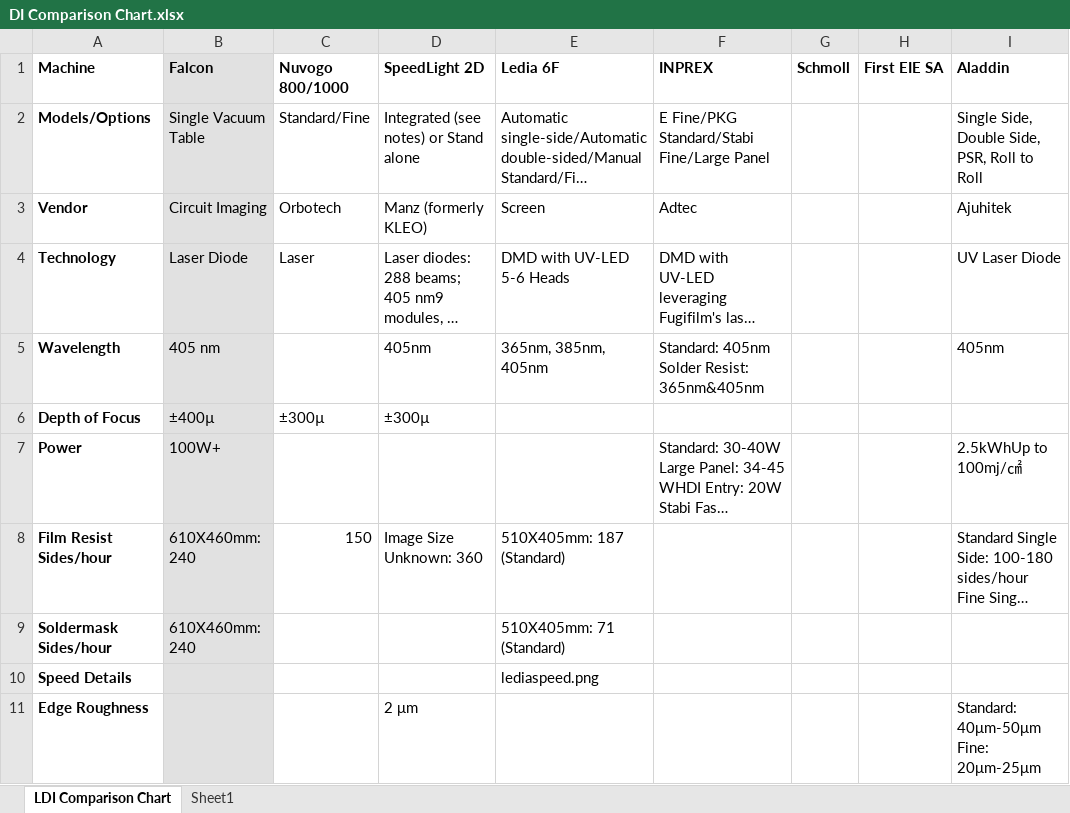
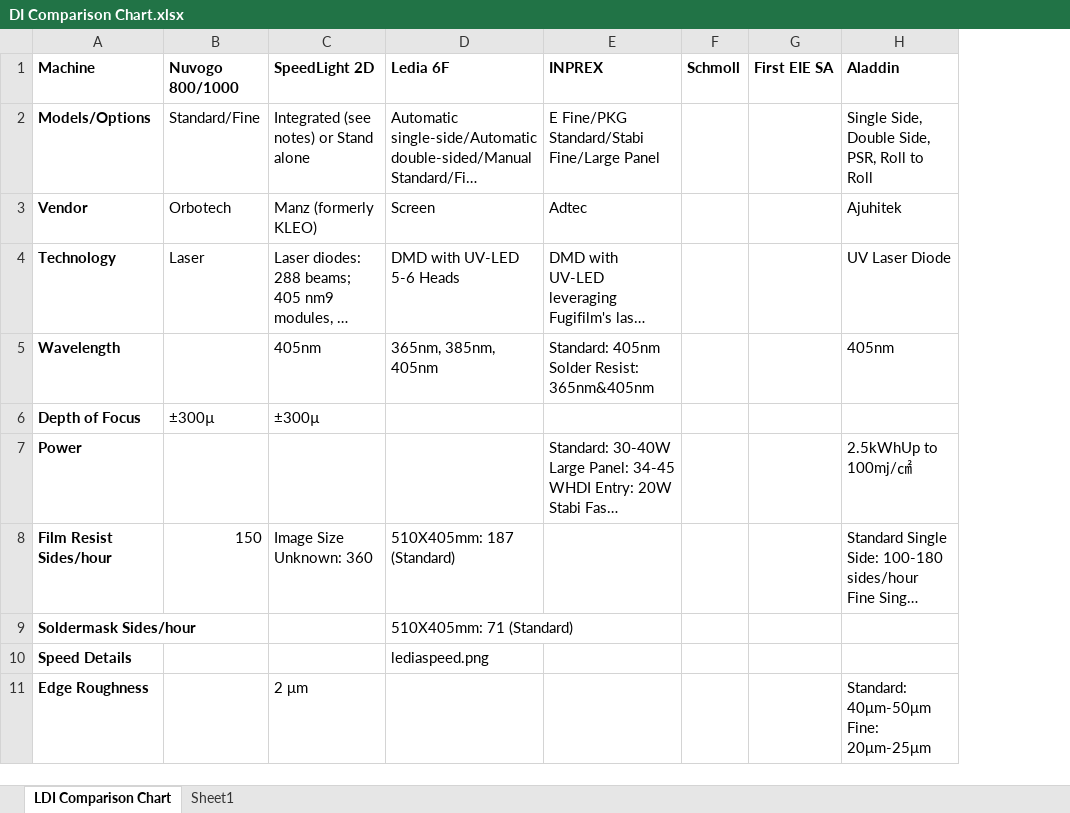
Before and after one commit to IntelliTect/CI, an Excel workbook: DI Comparison Chart.xlsx, sheet LDI Comparison Chart, drawn as a sheet; only a part is shown; long unchanged cells end in …; values as stored, in another font and other column widths than the file's, no borders; charts and pictures not drawn; the diff names each change by its address in the sheet, - before the commit and + after, or states it on an @@ line.

Commit message:
Updating comparison

```diff
--- a/DI Comparison Chart.xlsx (sheet LDI Comparison Chart)
+++ b/DI Comparison Chart.xlsx (sheet LDI Comparison Chart)
-column B (Falcon), rows 2-9: Single Vacuum Table | Circuit Imaging | Laser Diode | 405 nm | ±400µ | 100W+ | 610X460mm: 240 | 610X460mm: 240
```
Also changed, not shown: charts or pictures, 9 other files.
